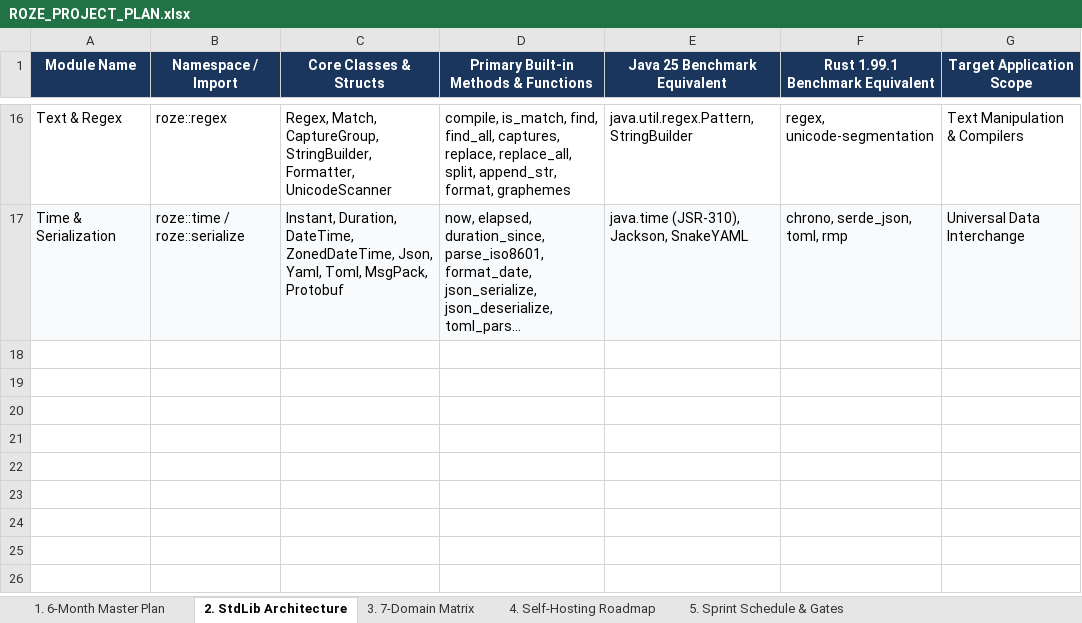
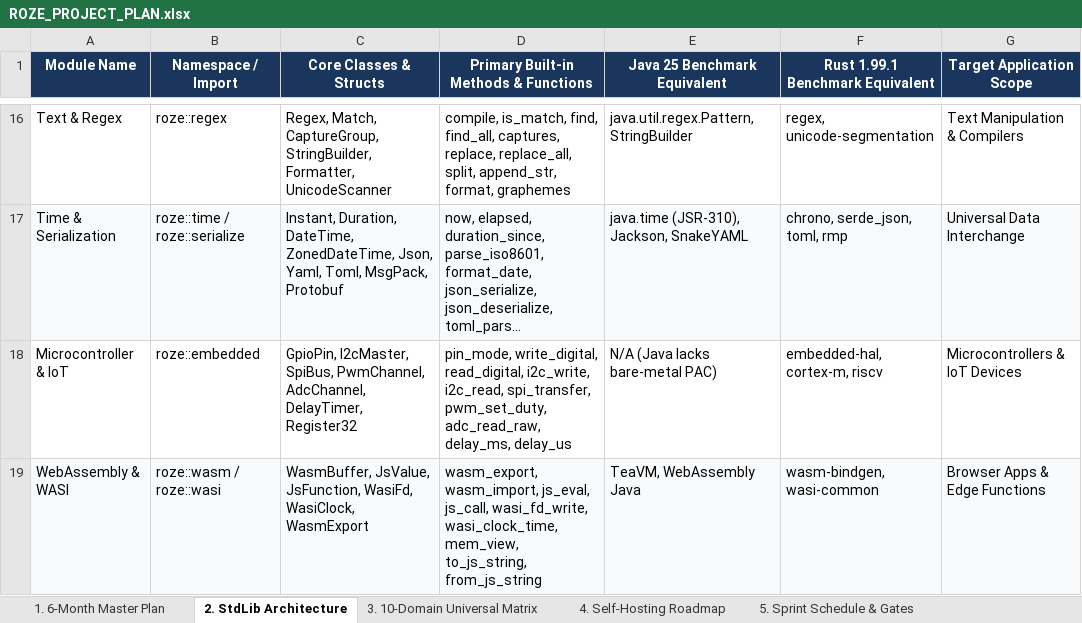
Before and after one commit to firoze-hossain/roze, an Excel workbook: ROZE_PROJECT_PLAN.xlsx, sheet 2. StdLib Architecture, drawn as a sheet; only a part is shown, gaps mark what is left out; long unchanged cells end in …; values as stored, in another font and other column widths than the file's, no borders; the diff names each change by its address in the sheet, - before the commit and + after, or states it on an @@ line.

Commit message:
feat: Basir (bsr) package manager, .mfz manifest, WASM and IoT sprint tasks in project plan

```diff
--- a/ROZE_PROJECT_PLAN.xlsx (sheet 2. StdLib Architecture)
+++ b/ROZE_PROJECT_PLAN.xlsx (sheet 2. StdLib Architecture)
-sheet tab: 3. 7-Domain Matrix
+sheet tab: 3. 10-Domain Universal Matrix
+row 18: Microcontroller & IoT | roze::embedded | GpioPin, I2cMaster, SpiBus, PwmChannel, AdcChannel, DelayTimer, Register32 | pin_mode, write_digital, read_digital, i2c_write, i2c_read, spi_transfer, pwm_set_duty, adc_read_raw, delay_ms, delay_us | N/A (Java lacks bare-metal PAC) | embedded-hal, cortex-m, riscv | Microcontrollers & IoT Devices
+row 19: WebAssembly & WASI | roze::wasm / roze::wasi | WasmBuffer, JsValue, JsFunction, WasiFd, WasiClock, WasmExport | wasm_export, wasm_import, js_eval, js_call, wasi_fd_write, wasi_clock_time, mem_view, to_js_string, from_js_string | TeaVM, WebAssembly Java | wasm-bindgen, wasi-common | Browser Apps & Edge Functions
```
Also changed, not shown: sheet 1. 6-Month Master Plan, sheet 3. 10-Domain Universal Matrix, sheet 5. Sprint Schedule & Gates, docs/ROZE_PROJECT_PLAN.xlsx, 11 other files.
